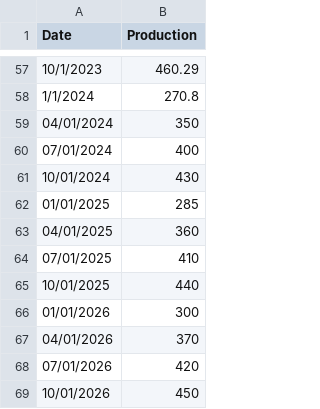
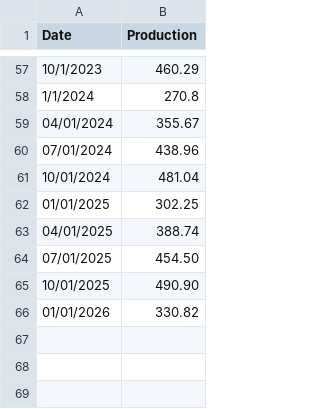
Before and after one commit to Zebbb01/LeafScan_Application, a CSV file: server/Test.csv, drawn as a sheet; only a part is shown, gaps mark what is left out.

```diff
--- a/server/Test.csv
+++ b/server/Test.csv
@@ -58,12 +58,9 @@ Date,Production
 1/1/2024,270.8
-04/01/2024,350
-07/01/2024,400
-10/01/2024,430
-01/01/2025,285
-04/01/2025,360
-07/01/2025,410
-10/01/2025,440
-01/01/2026,300
-04/01/2026,370
-07/01/2026,420
-10/01/2026,450
+04/01/2024,355.67
+07/01/2024,438.96
+10/01/2024,481.04
+01/01/2025,302.25
+04/01/2025,388.74
+07/01/2025,454.50
+10/01/2025,490.90
+01/01/2026,330.82
```
Also changed, not shown: 17 other files.
